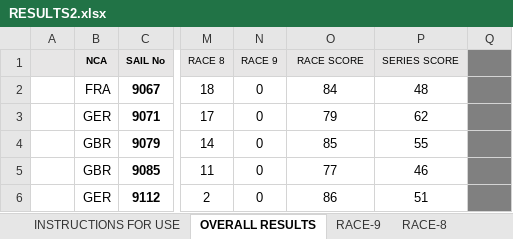
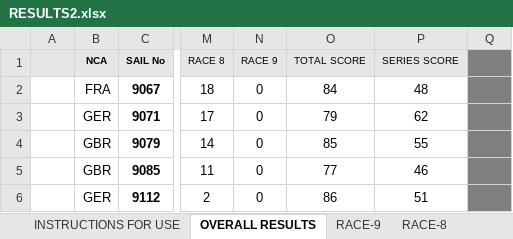
Before and after one commit to axeluhl/sailing-analytics, an Excel workbook: java/com.sap.sailing.barbados.resultimport.test/resources/RESULTS2.xlsx, sheet OVERALL RESULTS, drawn as a sheet; only a part is shown, gaps mark what is left out; values as stored, in another font and other column widths than the file's, no borders; the diff names each change by its address in the sheet, - before the commit and + after, or states it on an @@ line.

Commit message:
the result format for Barbados changed a column header; adjusted importer and tests

```diff
--- a/java/com.sap.sailing.barbados.resultimport.test/resources/RESULTS2.xlsx (sheet OVERALL RESULTS)
+++ b/java/com.sap.sailing.barbados.resultimport.test/resources/RESULTS2.xlsx (sheet OVERALL RESULTS)
-O1: RACE SCORE
+O1: TOTAL SCORE
```
Also changed, not shown: java/com.sap.sailing.barbados.resultimport.test/resources/RESULTS-505Barbados.xlsx, 3 other files.
